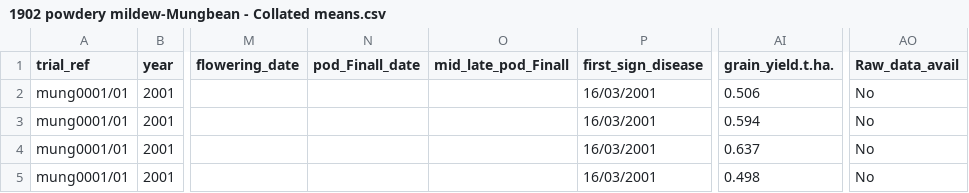
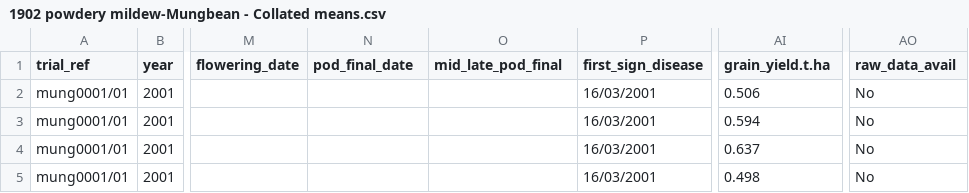
Before and after one commit to openplantpathology/Mungbean_PM, a CSV file: data/1902 powdery mildew-Mungbean - Collated means.csv, drawn as a sheet; only a part is shown, gaps mark what is left out; the diff names each change by its address in the sheet, - before the commit and + after, or states it on an @@ line.

Commit message:
Fix a few headers

```diff
--- a/data/1902 powdery mildew-Mungbean - Collated means.csv
+++ b/data/1902 powdery mildew-Mungbean - Collated means.csv
-N1: pod_Finall_date
+N1: pod_final_date
-O1: mid_late_pod_Finall
+O1: mid_late_pod_final
-AI1: grain_yield.t.ha.
+AI1: grain_yield.t.ha
-AO1: Raw_data_avail
+AO1: raw_data_avail
```
